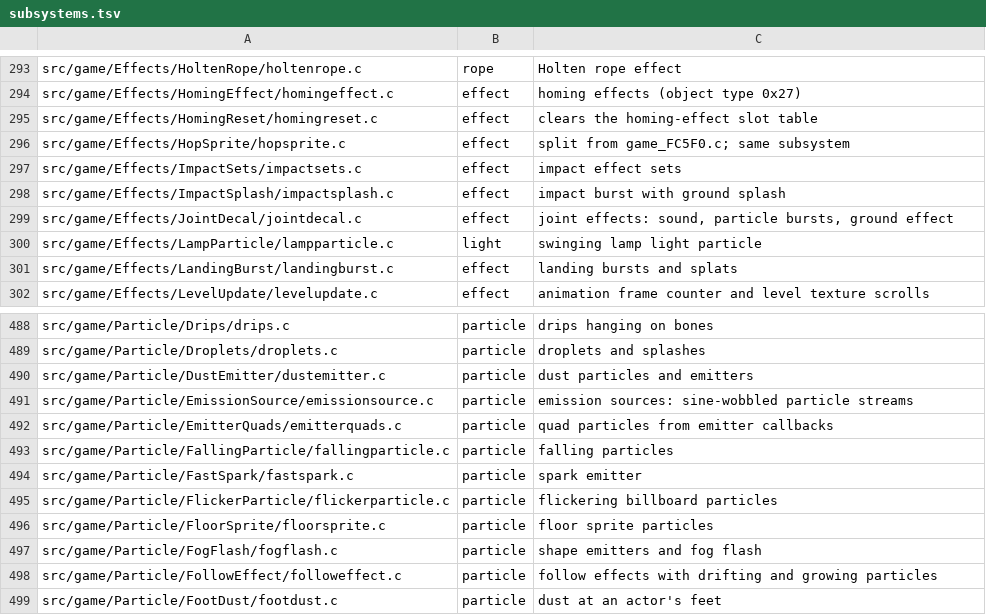
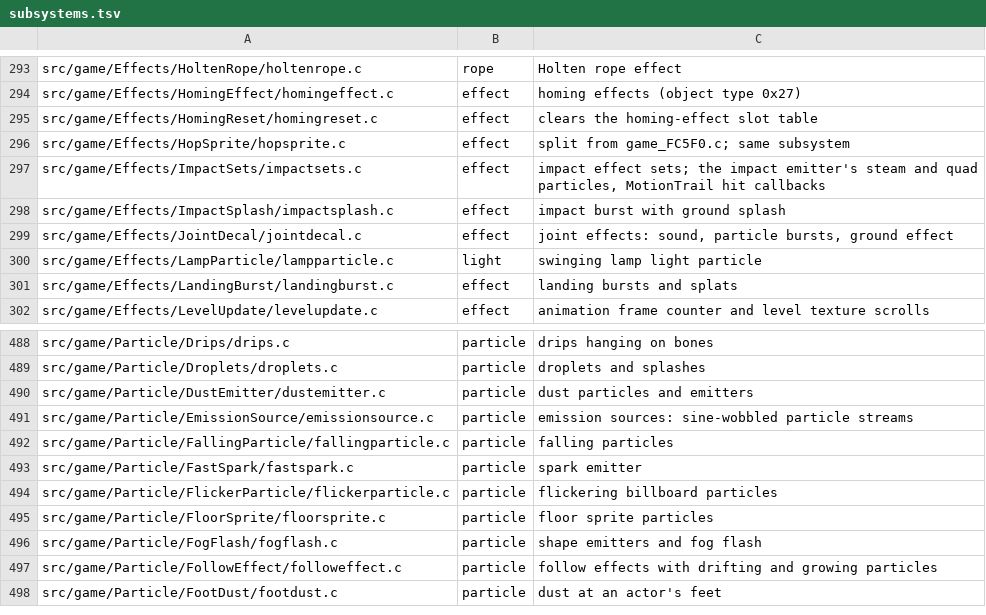
Before and after one commit to sholdee/conker-decomp, a TSV file: tools/subsystems.tsv, drawn as a sheet; only a part is shown, gaps mark what is left out.

```diff
--- a/tools/subsystems.tsv
+++ b/tools/subsystems.tsv
@@ -296,3 +296,3 @@ src/game/Effects/HomingReset/homingreset.c	effect	clears the homing-effect slot
 src/game/Effects/HopSprite/hopsprite.c	effect	split from game_FC5F0.c; same subsystem
-src/game/Effects/ImpactSets/impactsets.c	effect	impact effect sets
+src/game/Effects/ImpactSets/impactsets.c	effect	impact effect sets; the impact emitter's steam and quad particles, MotionTrail hit callbacks
 src/game/Effects/ImpactSplash/impactsplash.c	effect	impact burst with ground splash
@@ -491,3 +491,2 @@ src/game/Particle/DustEmitter/dustemitter.c	particle	dust particles and emitters
 src/game/Particle/EmissionSource/emissionsource.c	particle	emission sources: sine-wobbled particle streams
-src/game/Particle/EmitterQuads/emitterquads.c	particle	quad particles from emitter callbacks
 src/game/Particle/FallingParticle/fallingparticle.c	particle	falling particles
```
Also changed, not shown: tools/accounting.tsv, 5 other files.
